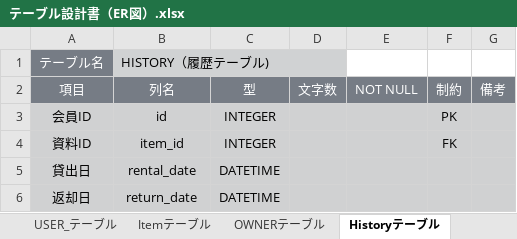
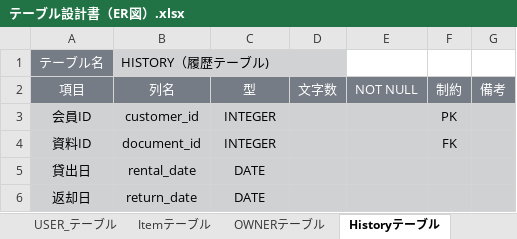
Before and after one commit to 2022java42-student018/document, an Excel workbook: 外部設計/テーブル設計書（ER図）.xlsx, sheet Historyテーブル, drawn as a sheet; values as stored, in another font and other column widths than the file's, no borders; the diff names each change by its address in the sheet, - before the commit and + after, or states it on an @@ line.

```diff
--- a/外部設計/テーブル設計書（ER図）.xlsx (sheet Historyテーブル)
+++ b/外部設計/テーブル設計書（ER図）.xlsx (sheet Historyテーブル)
-B3: id
+B3: customer_id
-B4: item_id
+B4: document_id
-C5:C6: DATETIME
+C5:C6: DATE
```
Also changed, not shown: sheet USER_テーブル, sheet Itemテーブル, sheet OWNERテーブル, charts or pictures, 1 other file.
